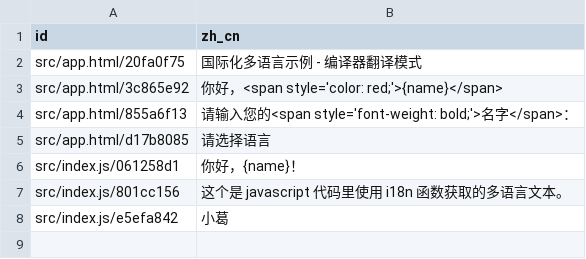
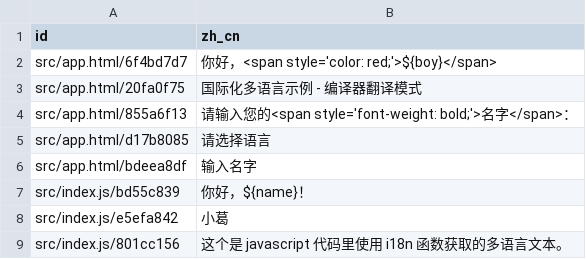
Before and after one commit to jingeweb/jinge-demos, a CSV file: 16-i18n/mode-compiler-translate/translate/translate.zh_cn.csv, drawn as a sheet.

```diff
--- a/16-i18n/mode-compiler-translate/translate/translate.zh_cn.csv
+++ b/16-i18n/mode-compiler-translate/translate/translate.zh_cn.csv
@@ -1,8 +1,9 @@
 "id","zh_cn"
+"src/app.html/6f4bd7d7","你好，<span style='color: red;'>${boy}</span>"
 "src/app.html/20fa0f75","国际化多语言示例 - 编译器翻译模式"
-"src/app.html/3c865e92","你好，<span style='color: red;'>{name}</span>"
 "src/app.html/855a6f13","请输入您的<span style='font-weight: bold;'>名字</span>："
 "src/app.html/d17b8085","请选择语言"
-"src/index.js/061258d1","你好，{name}！"
+"src/app.html/bdeea8df","输入名字"
+"src/index.js/bd55c839","你好，${name}！"
+"src/index.js/e5efa842","小葛"
 "src/index.js/801cc156","这个是 javascript 代码里使用 i18n 函数获取的多语言文本。"
-"src/index.js/e5efa842","小葛"
```
Also changed, not shown: 16-i18n/mode-compiler-translate/translate/translate.en.csv, 10 other files.
